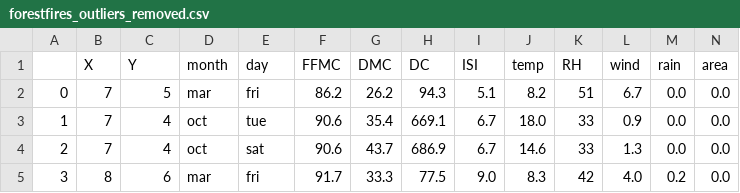
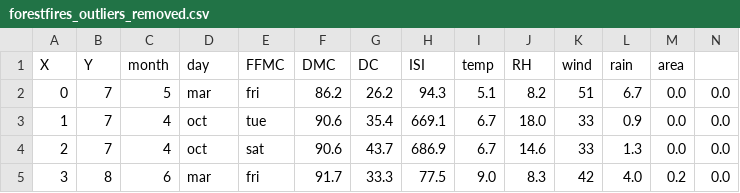
Before and after one commit to gayounglee57/sparkLab, a CSV file: Datasets/forestfires_outliers_removed.csv, drawn as a sheet; only a part is shown; removed rows and columns are numbered as before the commit, all else as after; the diff names each change by its address in the sheet, - before the commit and + after, or states it on an @@ line.

```diff
--- a/Datasets/forestfires_outliers_removed.csv
+++ b/Datasets/forestfires_outliers_removed.csv
-row 1:  | X | Y | month | day | FFMC | DMC | DC | ISI | temp | RH | wind | rain | area
+row 1: X | Y | month | day | FFMC | DMC | DC | ISI | temp | RH | wind | rain | area
```
Also changed, not shown: Datasets/forestfires_missing_outliers_removed.csv, 9 other files.
